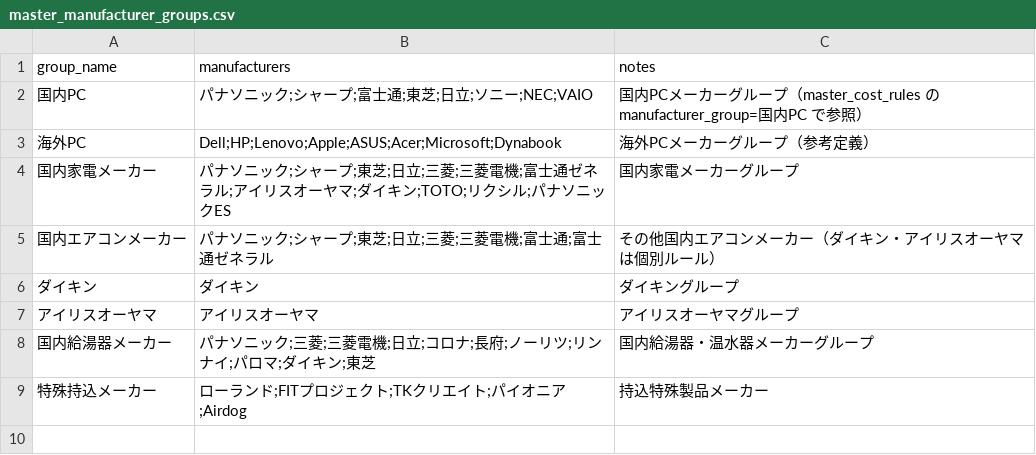
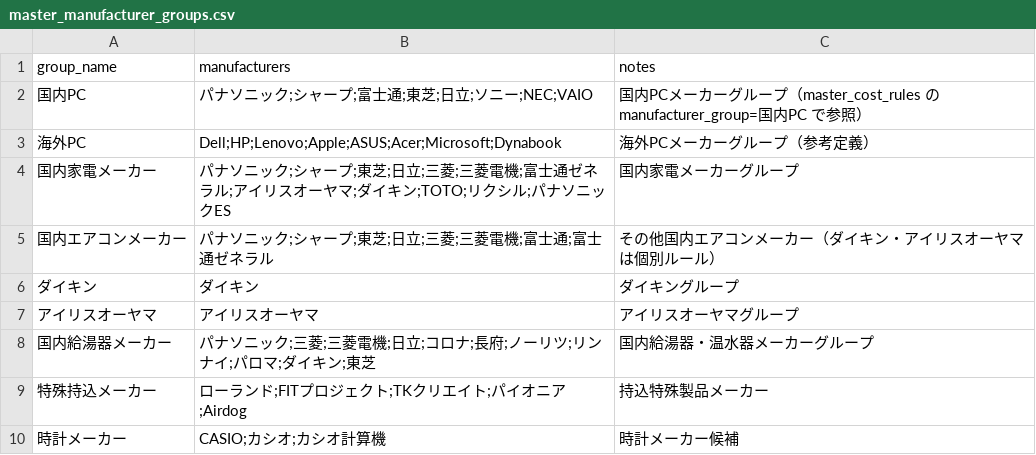
Before and after one commit to shigeki2026-tech/WRT-helpr, a CSV file: data/master_manufacturer_groups.csv, drawn as a sheet; the diff names each change by its address in the sheet, - before the commit and + after, or states it on an @@ line.

```diff
--- a/data/master_manufacturer_groups.csv
+++ b/data/master_manufacturer_groups.csv
+row 10: 時計メーカー | CASIO;カシオ;カシオ計算機 | 時計メーカー候補
```
Also changed, not shown: data/master_product_alias.csv, data/master_repair_type_rules.csv, 3 other files.
